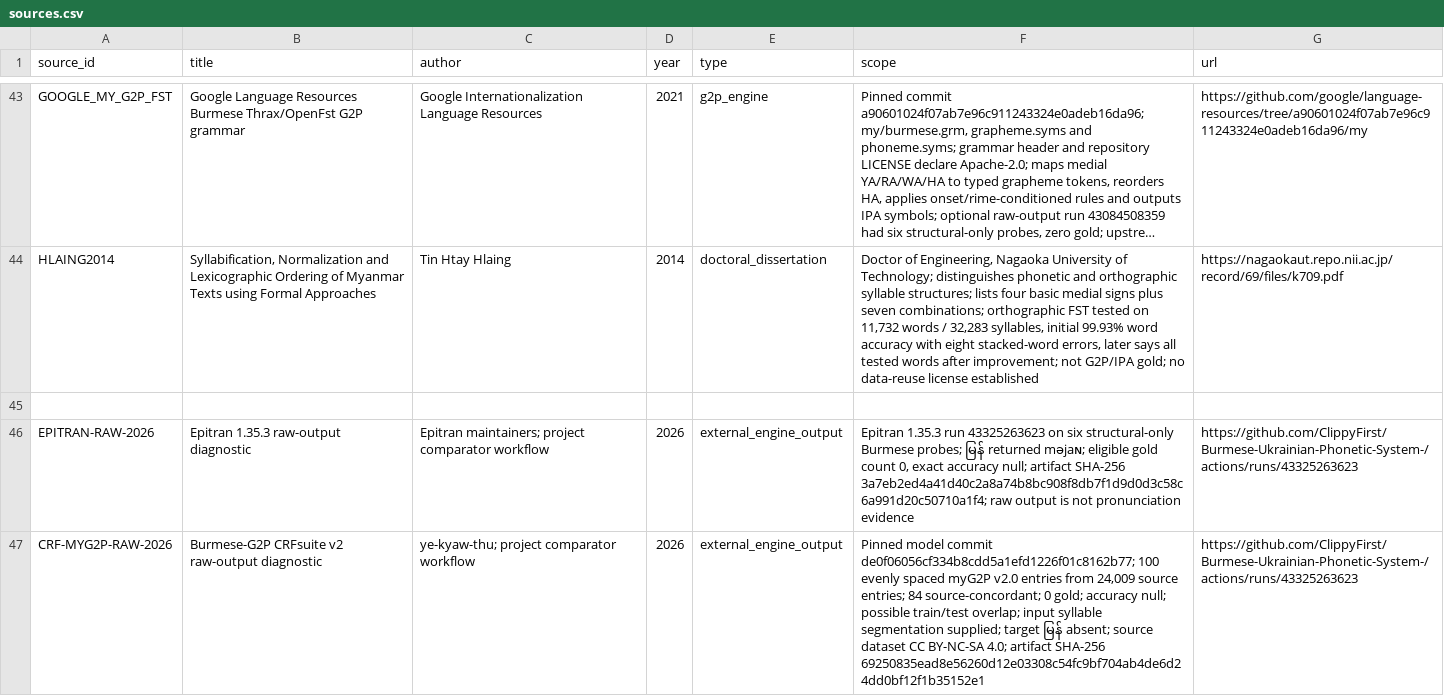
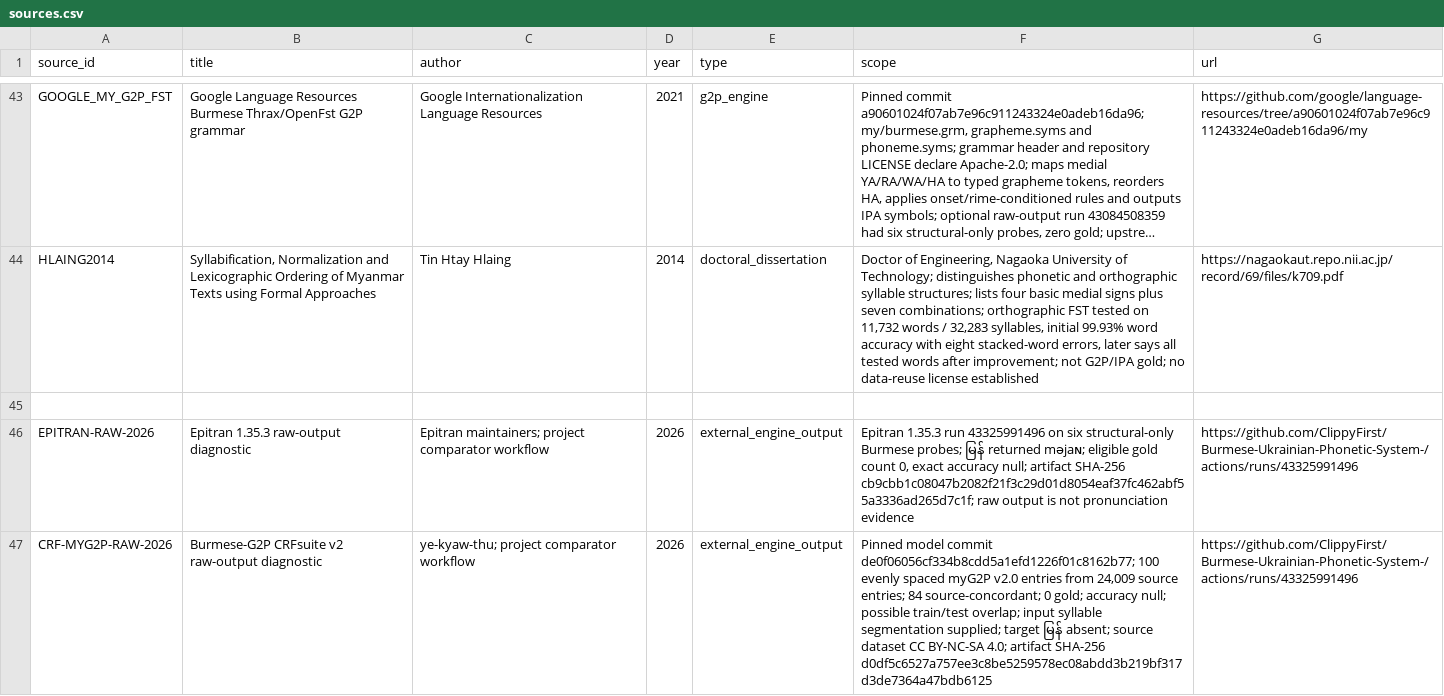
Before and after one commit to ClippyFirst/Burmese-Ukrainian-Phonetic-System-, a CSV file: data/burmese/sources.csv, drawn as a sheet; only a part is shown, gaps mark what is left out; long unchanged cells end in …; the diff names each change by its address in the sheet, - before the commit and + after, or states it on an @@ line.

```diff
--- a/data/burmese/sources.csv
+++ b/data/burmese/sources.csv
-F46 (scope): …1.35.3 run 43325263623 on six structural-only Burmese probes; မြန် returned məjaɴ; eligible gold count 0, exact accuracy null; artifact SHA-256 3a7eb2ed4a41d40c2a8a74b8bc908f8db7f1d9d0d3c58c6a991d20c50710a1f4; raw output…
+F46 (scope): …1.35.3 run 43325991496 on six structural-only Burmese probes; မြန် returned məjaɴ; eligible gold count 0, exact accuracy null; artifact SHA-256 cb9cbb1c08047b2082f21f3c29d01d8054eaf37fc462abf55a3336ad265d7c1f; raw output…
-G46:G47 (url): https://github.com/ClippyFirst/Burmese-Ukrainian-Phonetic-System-/actions/runs/43325263623
+G46:G47 (url): https://github.com/ClippyFirst/Burmese-Ukrainian-Phonetic-System-/actions/runs/43325991496
-F47 (scope): …artifact SHA-256 69250835ead8e56260d12e03308c54fc9bf704ab4de6d24dd0bf12f1b35152e1
+F47 (scope): …artifact SHA-256 d0df5c6527a757ee3c8be5259578ec08abdd3b219bf317d3de7364a47bdb6125
```
Also changed, not shown: data/burmese/medial_evidence_matrix.csv, data/burmese/source_claims.csv, 13 other files.
